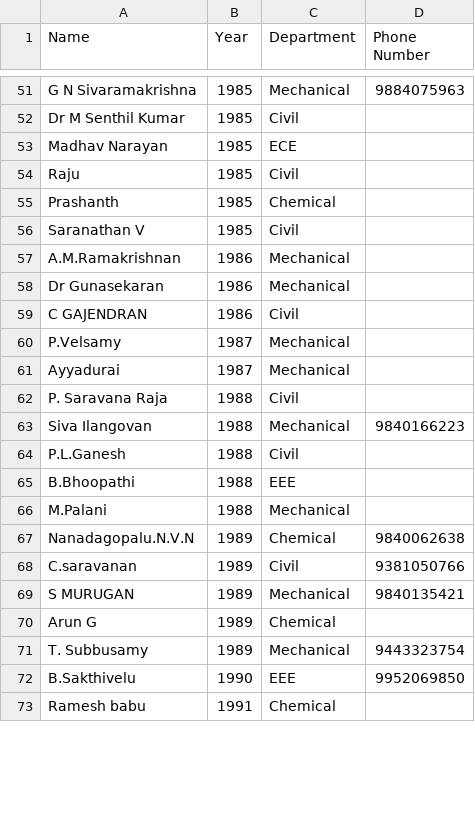
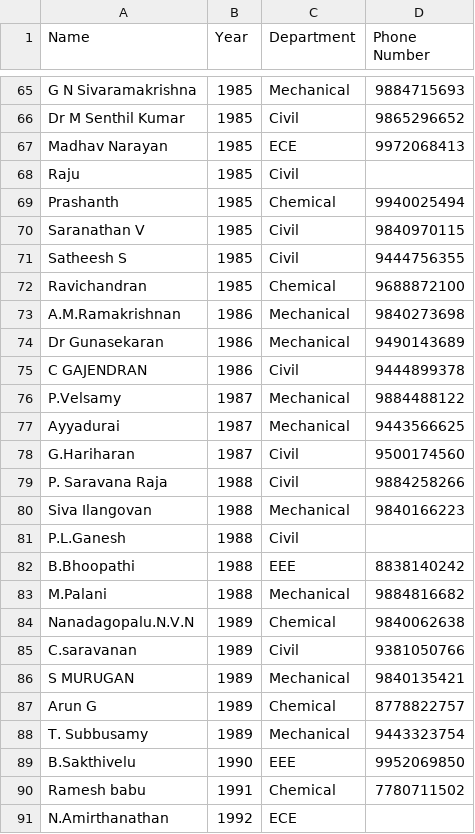
Before and after one commit to kalilurrahman/CITAACC2023, a CSV file: List.csv, drawn as a sheet; only a part is shown, gaps mark what is left out; addresses are those after the commit; the diff covers the shown part only; the diff names each change by its address in the sheet, - before the commit and + after, or states it on an @@ line.

```diff
--- a/List.csv
+++ b/List.csv
-D65 (Phone Number): 9884075963
+D65 (Phone Number): 9884715693
-D66 (Phone Number): (empty)
+D66 (Phone Number): 9865296652
-D67 (Phone Number): (empty)
+D67 (Phone Number): 9972068413
-D69 (Phone Number): (empty)
+D69 (Phone Number): 9940025494
-D70 (Phone Number): (empty)
+D70 (Phone Number): 9840970115
+row 71: Satheesh S | 1985 | Civil | 9444756355
+row 72: Ravichandran | 1985 | Chemical | 9688872100
-D73 (Phone Number): (empty)
+D73 (Phone Number): 9840273698
-D74 (Phone Number): (empty)
+D74 (Phone Number): 9490143689
-D75 (Phone Number): (empty)
+D75 (Phone Number): 9444899378
-D76 (Phone Number): (empty)
+D76 (Phone Number): 9884488122
-D77 (Phone Number): (empty)
+D77 (Phone Number): 9443566625
+row 78: G.Hariharan | 1987 | Civil | 9500174560
-D79 (Phone Number): (empty)
+D79 (Phone Number): 9884258266
-D82 (Phone Number): (empty)
+D82 (Phone Number): 8838140242
-D83 (Phone Number): (empty)
+D83 (Phone Number): 9884816682
-D87 (Phone Number): (empty)
+D87 (Phone Number): 8778822757
-D90 (Phone Number): (empty)
+D90 (Phone Number): 7780711502
+row 91: N.Amirthanathan | 1992 | ECE
```
Also changed, not shown: 13 added rows, 10 removed rows, 3 moved rows and 45 edited cells elsewhere in this file.
